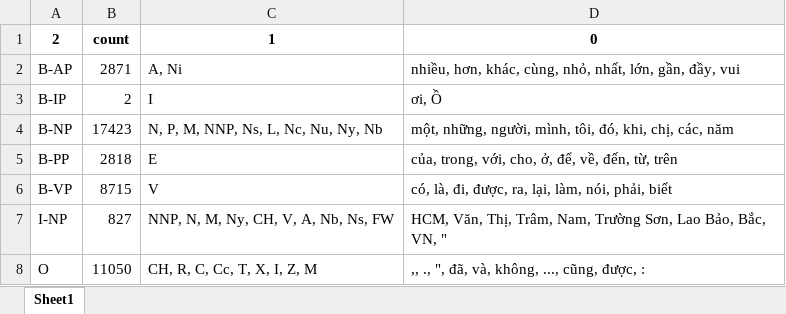
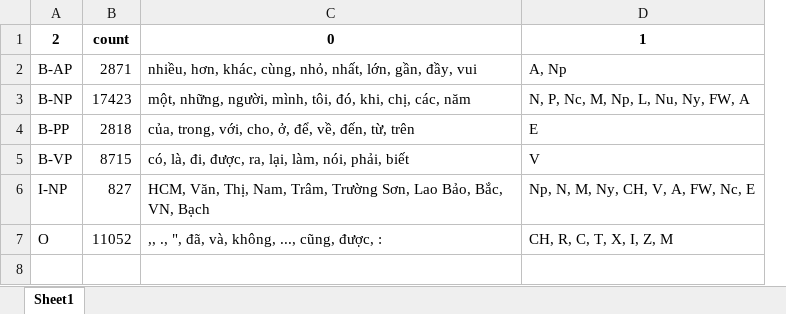
Before and after one commit to undertheseanlp/ner, an Excel workbook: eda/vlsp2016/dev/column-2-analyze.xlsx, sheet Sheet1, drawn as a sheet; values as stored, in another font and other column widths than the file's, no borders; removed rows and columns are numbered as before the commit, all else as after; the diff names each change by its address in the sheet, - before the commit and + after, or states it on an @@ line.

```diff
--- a/eda/vlsp2016/dev/column-2-analyze.xlsx (sheet Sheet1)
+++ b/eda/vlsp2016/dev/column-2-analyze.xlsx (sheet Sheet1)
-column C, rows 1-2: 1 | A, Ni; rows 4-8: N, P, M, NNP, Ns, L, Nc, Nu, Ny, Nb | E | V | NNP, N, M, Ny, CH, V, A, Nb, Ns, FW | CH, R, C, Cc, T, X, I, Z, M
+column D, rows 1-7: 1 | A, Np | N, P, Nc, M, Np, L, Nu, Ny, FW, A | E | V | Np, N, M, Ny, CH, V, A, FW, Nc, E | CH, R, C, T, X, I, Z, M
-row 3: B-IP | 2 | I | ơi, Ồ
-C6: …Văn, Thị, Trâm, Nam, Trường Sơn, Lao Bảo, Bắc, VN, "
+C6: …Văn, Thị, Nam, Trâm, Trường Sơn, Lao Bảo, Bắc, VN, Bạch
-B7: 11050
+B7: 11052
```
Also changed, not shown: eda/vlsp2016/dev/column-1-analyze.xlsx, eda/vlsp2016/train/column-0-analyze.xlsx, 33 other files.
